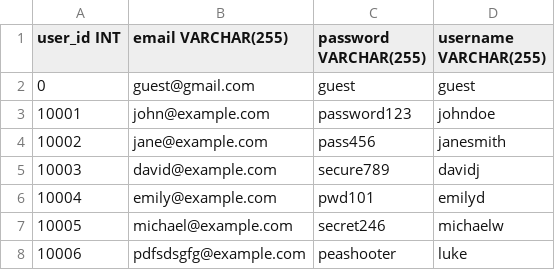
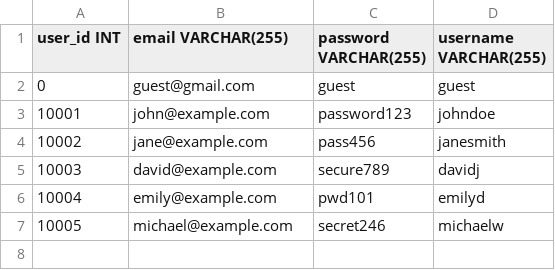
Before and after one commit to 125heracles123/e-commerce, a CSV file: webapp/dbInitialData/registered_user.csv, drawn as a sheet; the diff names each change by its address in the sheet, - before the commit and + after, or states it on an @@ line.

Commit message:
add encrption upon resitering new user

```diff
--- a/webapp/dbInitialData/registered_user.csv
+++ b/webapp/dbInitialData/registered_user.csv
-row 8: 10006 | pdfsdsgfg@example.com | peashooter | luke
```
Also changed, not shown: 1 other file.
